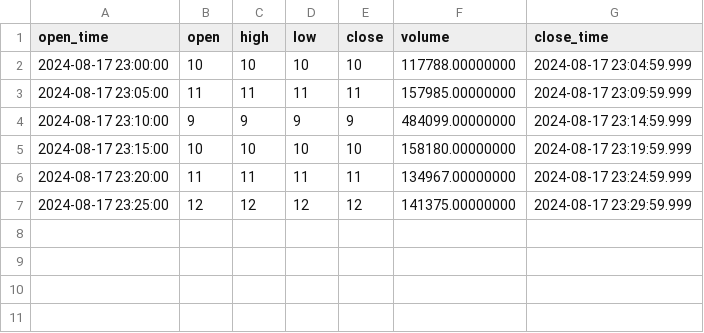
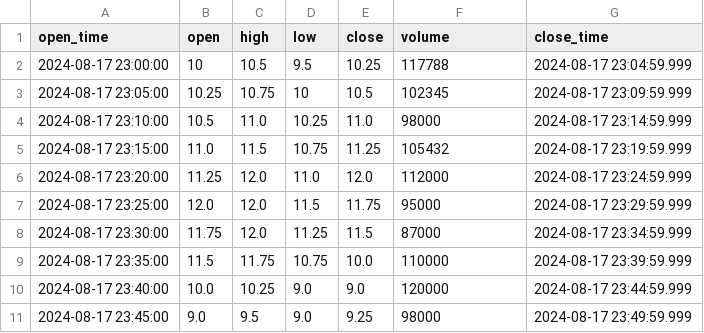
Before and after one commit to kais-grati/Algo-Trading-Framework, a CSV file: test_data.csv, drawn as a sheet.

```diff
--- a/test_data.csv
+++ b/test_data.csv
@@ -1,7 +1,11 @@
 open_time,open,high,low,close,volume,close_time
-2024-08-17 23:00:00,10,10,10,10,117788.00000000,2024-08-17 23:04:59.999
-2024-08-17 23:05:00,11,11,11,11,157985.00000000,2024-08-17 23:09:59.999
-2024-08-17 23:10:00,9,9,9,9,484099.00000000,2024-08-17 23:14:59.999
-2024-08-17 23:15:00,10,10,10,10,158180.00000000,2024-08-17 23:19:59.999
-2024-08-17 23:20:00,11,11,11,11,134967.00000000,2024-08-17 23:24:59.999
-2024-08-17 23:25:00,12,12,12,12,141375.00000000,2024-08-17 23:29:59.999
+2024-08-17 23:00:00,10,10.5,9.5,10.25,117788,2024-08-17 23:04:59.999
+2024-08-17 23:05:00,10.25,10.75,10,10.5,102345,2024-08-17 23:09:59.999
+2024-08-17 23:10:00,10.5,11.0,10.25,11.0,98000,2024-08-17 23:14:59.999
+2024-08-17 23:15:00,11.0,11.5,10.75,11.25,105432,2024-08-17 23:19:59.999
+2024-08-17 23:20:00,11.25,12.0,11.0,12.0,112000,2024-08-17 23:24:59.999
+2024-08-17 23:25:00,12.0,12.0,11.5,11.75,95000,2024-08-17 23:29:59.999
+2024-08-17 23:30:00,11.75,12.0,11.25,11.5,87000,2024-08-17 23:34:59.999
+2024-08-17 23:35:00,11.5,11.75,10.75,10.0,110000,2024-08-17 23:39:59.999
+2024-08-17 23:40:00,10.0,10.25,9.0,9.0,120000,2024-08-17 23:44:59.999
+2024-08-17 23:45:00,9.0,9.5,9.0,9.25,98000,2024-08-17 23:49:59.999
```
Also changed, not shown: 10 other files.
